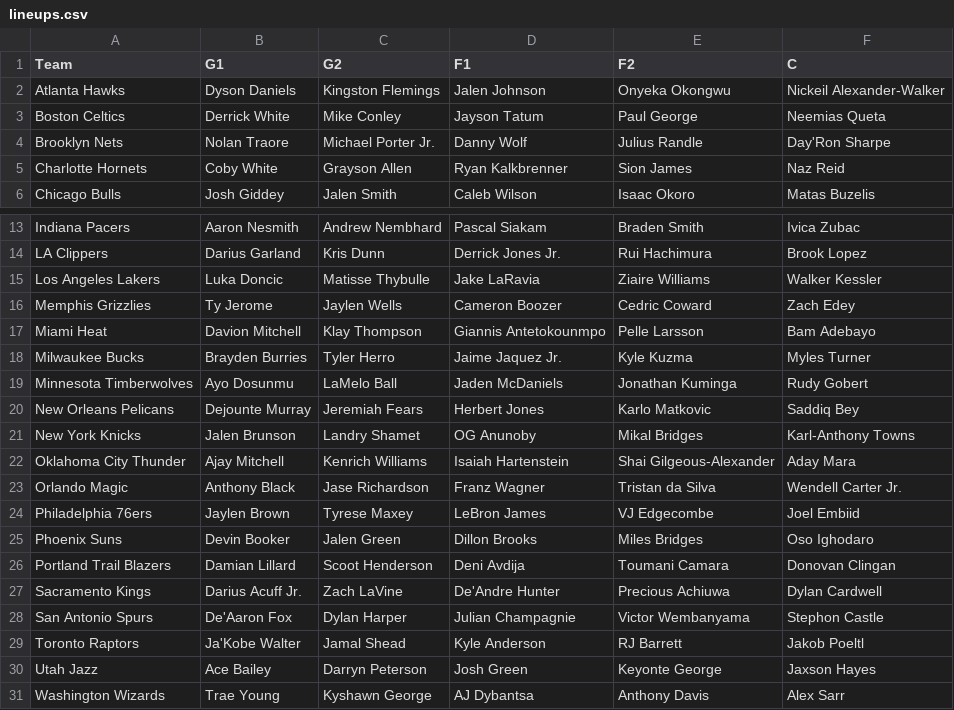
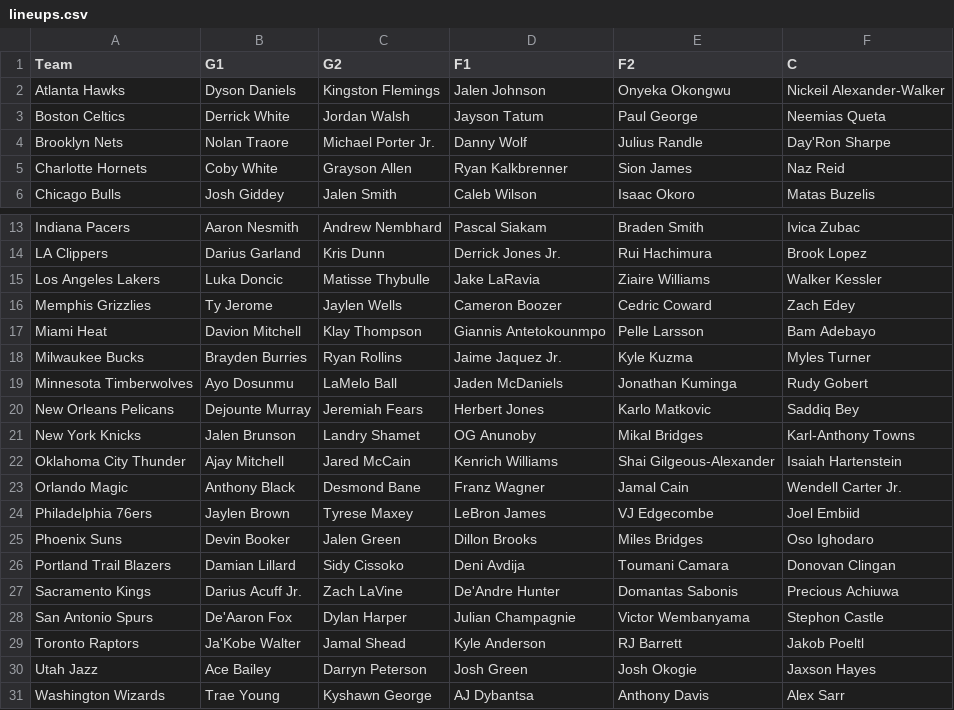
Before and after one commit to lgdsbrand/nba-model, a CSV file: nba/data/lineups.csv, drawn as a sheet; only a part is shown, gaps mark what is left out.

```diff
--- a/nba/data/lineups.csv
+++ b/nba/data/lineups.csv
@@ -2,3 +2,3 @@ Team,G1,G2,F1,F2,C
 Atlanta Hawks,Dyson Daniels,Kingston Flemings,Jalen Johnson,Onyeka Okongwu,Nickeil Alexander-Walker
-Boston Celtics,Derrick White,Mike Conley,Jayson Tatum,Paul George,Neemias Queta
+Boston Celtics,Derrick White,Jordan Walsh,Jayson Tatum,Paul George,Neemias Queta
 Brooklyn Nets,Nolan Traore,Michael Porter Jr.,Danny Wolf,Julius Randle,Day'Ron Sharpe
@@ -17,3 +17,3 @@ Memphis Grizzlies,Ty Jerome,Jaylen Wells,Cameron Boozer,Cedric Coward,Zach Edey
 Miami Heat,Davion Mitchell,Klay Thompson,Giannis Antetokounmpo,Pelle Larsson,Bam Adebayo
-Milwaukee Bucks,Brayden Burries,Tyler Herro,Jaime Jaquez Jr.,Kyle Kuzma,Myles Turner
+Milwaukee Bucks,Brayden Burries,Ryan Rollins,Jaime Jaquez Jr.,Kyle Kuzma,Myles Turner
 Minnesota Timberwolves,Ayo Dosunmu,LaMelo Ball,Jaden McDaniels,Jonathan Kuminga,Rudy Gobert
@@ -21,11 +21,11 @@ New Orleans Pelicans,Dejounte Murray,Jeremiah Fears,Herbert Jones,Karlo Matkovic
 New York Knicks,Jalen Brunson,Landry Shamet,OG Anunoby,Mikal Bridges,Karl-Anthony Towns
-Oklahoma City Thunder,Ajay Mitchell,Kenrich Williams,Isaiah Hartenstein,Shai Gilgeous-Alexander,Aday Mara
-Orlando Magic,Anthony Black,Jase Richardson,Franz Wagner,Tristan da Silva,Wendell Carter Jr.
+Oklahoma City Thunder,Ajay Mitchell,Jared McCain,Kenrich Williams,Shai Gilgeous-Alexander,Isaiah Hartenstein
+Orlando Magic,Anthony Black,Desmond Bane,Franz Wagner,Jamal Cain,Wendell Carter Jr.
 Philadelphia 76ers,Jaylen Brown,Tyrese Maxey,LeBron James,VJ Edgecombe,Joel Embiid
 Phoenix Suns,Devin Booker,Jalen Green,Dillon Brooks,Miles Bridges,Oso Ighodaro
-Portland Trail Blazers,Damian Lillard,Scoot Henderson,Deni Avdija,Toumani Camara,Donovan Clingan
-Sacramento Kings,Darius Acuff Jr.,Zach LaVine,De'Andre Hunter,Precious Achiuwa,Dylan Cardwell
+Portland Trail Blazers,Damian Lillard,Sidy Cissoko,Deni Avdija,Toumani Camara,Donovan Clingan
+Sacramento Kings,Darius Acuff Jr.,Zach LaVine,De'Andre Hunter,Domantas Sabonis,Precious Achiuwa
 San Antonio Spurs,De'Aaron Fox,Dylan Harper,Julian Champagnie,Victor Wembanyama,Stephon Castle
 Toronto Raptors,Ja'Kobe Walter,Jamal Shead,Kyle Anderson,RJ Barrett,Jakob Poeltl
-Utah Jazz,Ace Bailey,Darryn Peterson,Josh Green,Keyonte George,Jaxson Hayes
+Utah Jazz,Ace Bailey,Darryn Peterson,Josh Green,Josh Okogie,Jaxson Hayes
 Washington Wizards,Trae Young,Kyshawn George,AJ Dybantsa,Anthony Davis,Alex Sarr
```
Also changed, not shown: data/raw/2027_teams.csv, nba/data/games.csv, 12 other files.
